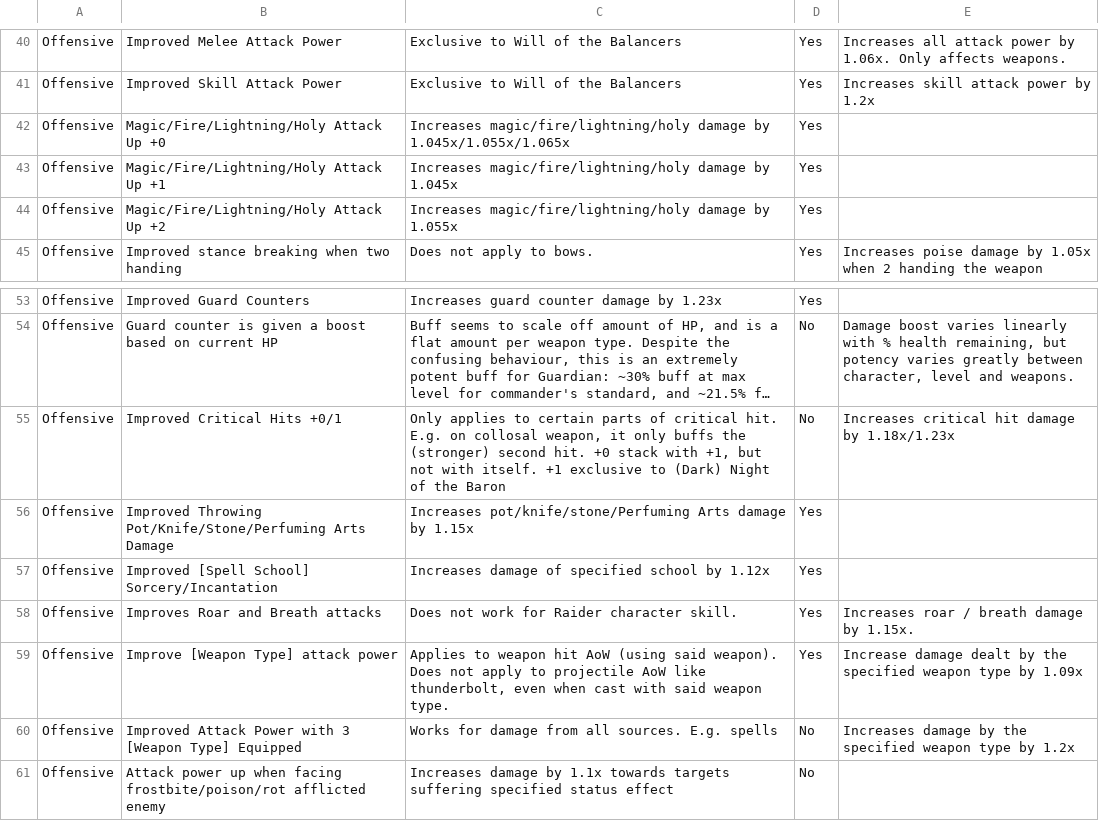
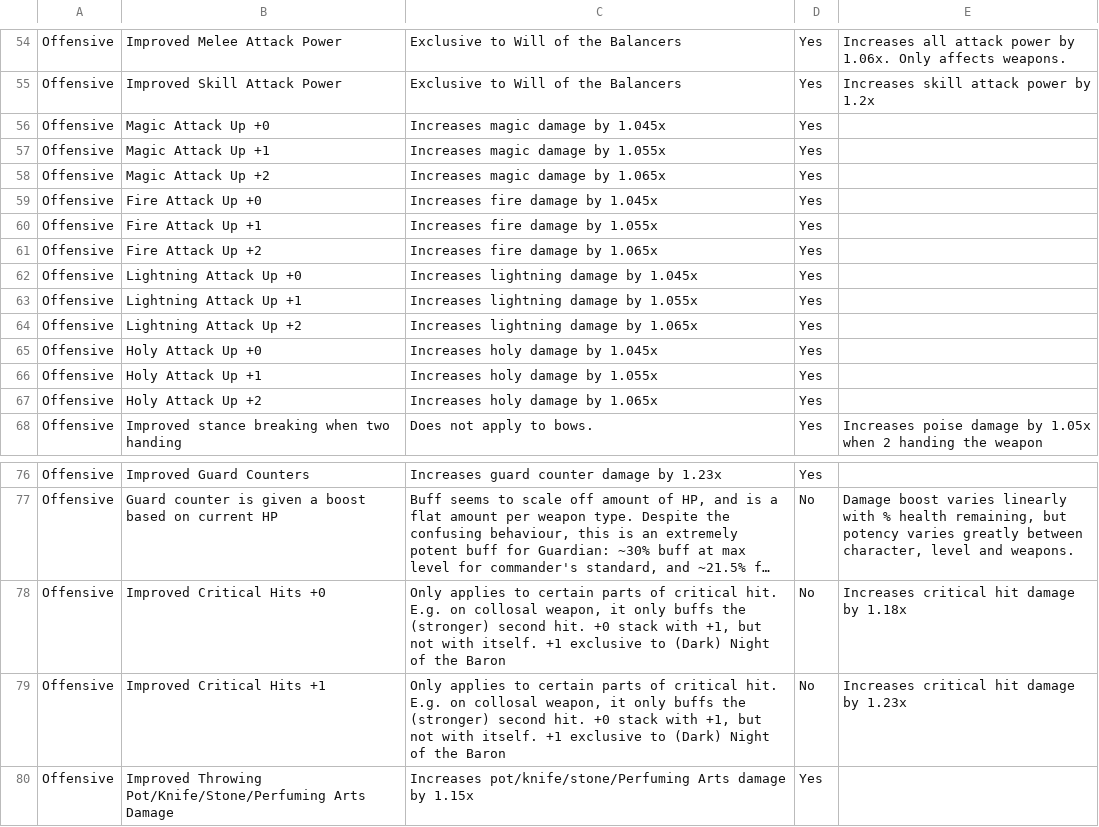
Before and after one commit to Austinmin00/Nightreign-Builder, a CSV file: postgres-docker/data/Nightreign Useful Info (Version 1.03.1) (+ DLC) - Relic Effects - Expanded.csv, drawn as a sheet; only a part is shown, gaps mark what is left out; the shorter side is filled out with more unchanged rows; long unchanged cells end in …; addresses are those after the commit; the diff covers the shown part only; the diff names each change by its address in the sheet, - before the commit and + after, or states it on an @@ line.

```diff
--- a/postgres-docker/data/Nightreign Useful Info (Version 1.03.1) (+ DLC) - Relic Effects - Expanded.csv
+++ b/postgres-docker/data/Nightreign Useful Info (Version 1.03.1) (+ DLC) - Relic Effects - Expanded.csv
+row 56: Offensive | Magic Attack Up +0 | Increases magic damage by 1.045x | Yes
+row 57: Offensive | Magic Attack Up +1 | Increases magic damage by 1.055x | Yes
+row 58: Offensive | Magic Attack Up +2 | Increases magic damage by 1.065x | Yes
+row 59: Offensive | Fire Attack Up +0 | Increases fire damage by 1.045x | Yes
+row 60: Offensive | Fire Attack Up +1 | Increases fire damage by 1.055x | Yes
+row 61: Offensive | Fire Attack Up +2 | Increases fire damage by 1.065x | Yes
-B62: Magic/Fire/Lightning/Holy Attack Up +0
+B62: Lightning Attack Up +0
-C62: Increases magic/fire/lightning/holy damage by 1.045x/1.055x/1.065x
+C62: Increases lightning damage by 1.045x
-B63: Magic/Fire/Lightning/Holy Attack Up +1
+B63: Lightning Attack Up +1
-C63: Increases magic/fire/lightning/holy damage by 1.045x
+C63: Increases lightning damage by 1.055x
-B64: Magic/Fire/Lightning/Holy Attack Up +2
+B64: Lightning Attack Up +2
-C64: Increases magic/fire/lightning/holy damage by 1.055x
+C64: Increases lightning damage by 1.065x
+row 65: Offensive | Holy Attack Up +0 | Increases holy damage by 1.045x | Yes
+row 66: Offensive | Holy Attack Up +1 | Increases holy damage by 1.055x | Yes
+row 67: Offensive | Holy Attack Up +2 | Increases holy damage by 1.065x | Yes
-B78: Improved Critical Hits +0/1
+B78: Improved Critical Hits +0
-E78: Increases critical hit damage by 1.18x/1.23x
+E78: Increases critical hit damage by 1.18x
+row 79: Offensive | Improved Critical Hits +1 | Only applies to certain parts of critical hit. E.g. on collosal weapon, it only buffs the (stronger) second hit. +0 stack with +1, but not with itself. +1 exclusive to (Dark) Night of the Baron | No | Increases critical hit damage by 1.23x
```
Also changed, not shown: 15 added rows and 9 edited cells elsewhere in this file, 4 other files.
